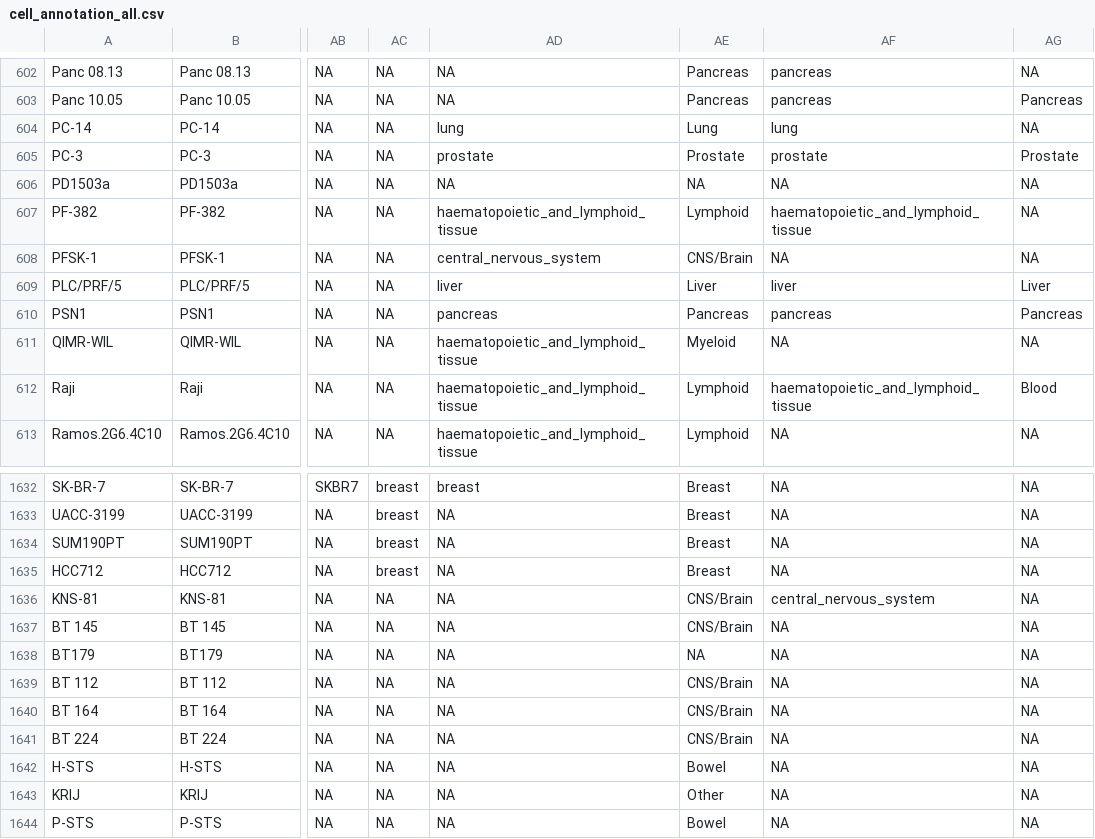
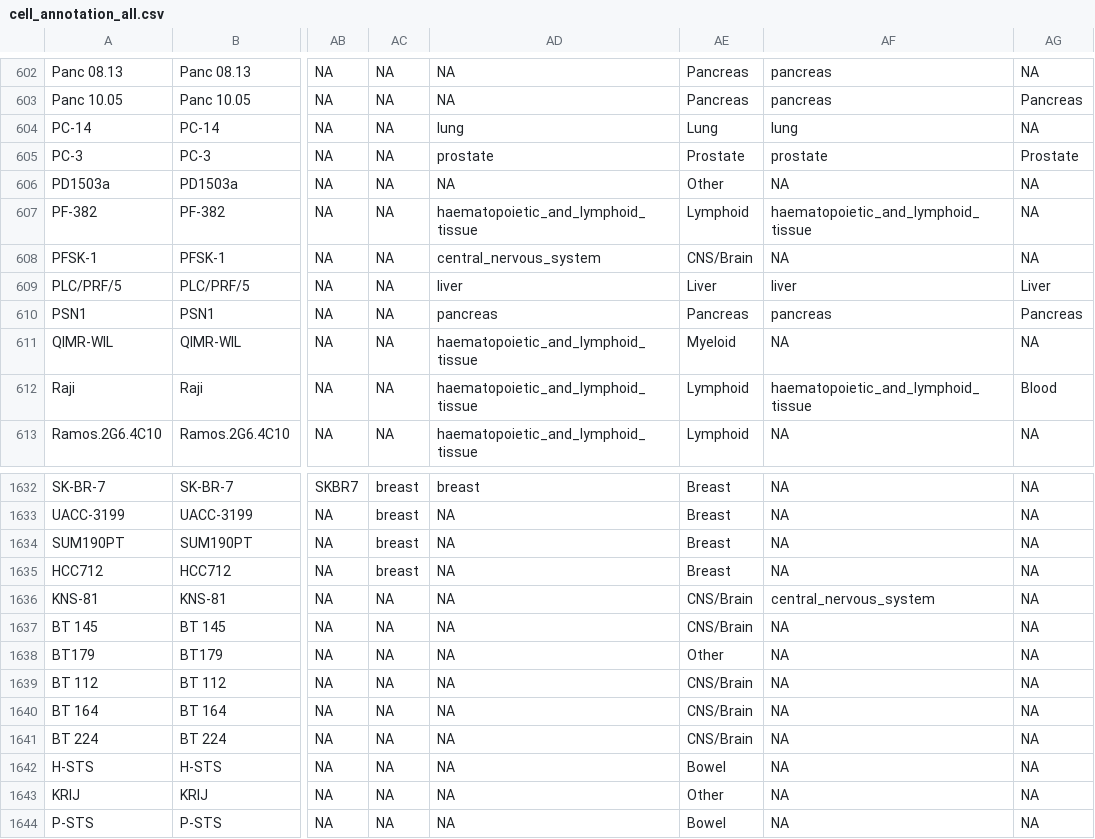
Before and after one commit to BHKLAB-DataProcessing/Annotations, a CSV file: cell_annotation_all.csv, drawn as a sheet; only a part is shown, gaps mark what is left out; the diff names each change by its address in the sheet, - before the commit and + after, or states it on an @@ line.

Commit message:
Fixed missing PD1503a tissue id

```diff
--- a/cell_annotation_all.csv
+++ b/cell_annotation_all.csv
-AE606: NA
+AE606: Other
-AE1638: NA
+AE1638: Other
```
